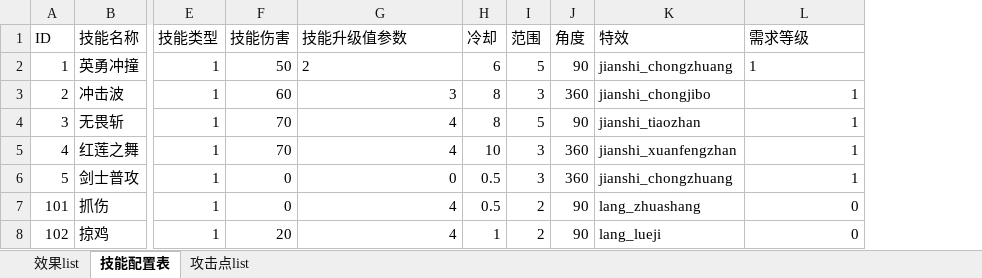
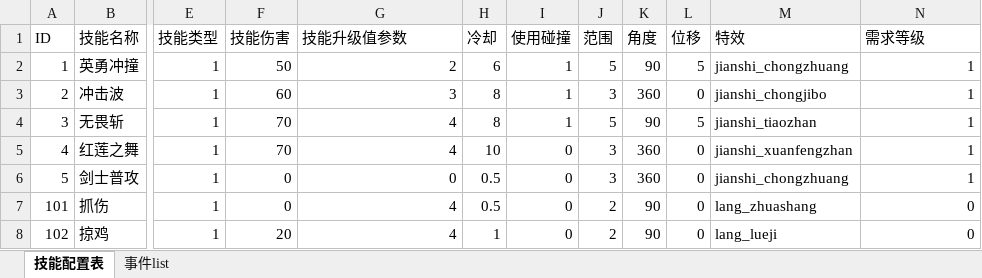
Before and after one commit to 15838073269/TitanSiege, an Excel workbook: TitanSiege/Data/Excel/技能配置表 - 副本.xlsx, sheet 技能配置表, drawn as a sheet; only a part is shown, gaps mark what is left out; values as stored, in another font and other column widths than the file's, no borders; addresses are those after the commit; the diff names each change by its address in the sheet, - before the commit and + after, or states it on an @@ line.

```diff
--- a/TitanSiege/Data/Excel/技能配置表 - 副本.xlsx (sheet 技能配置表)
+++ b/TitanSiege/Data/Excel/技能配置表 - 副本.xlsx (sheet 技能配置表)
-sheet tab: 效果list
-sheet tab: 攻击点list
+sheet tab: 事件list
+column I (使用碰撞), rows 2-8: 1 | 1 | 1 | 0 | 0 | 0 | 0
+column L (位移), rows 2-8: 5 | 0 | 5 | 0 | 0 | 0 | 0
-G2 alignment: left
+G2 alignment: right
-N2 alignment: left
+N2 alignment: right
```
Also changed, not shown: TitanSiege/Data/Excel/技能配置表.xlsx, 50 other files.
